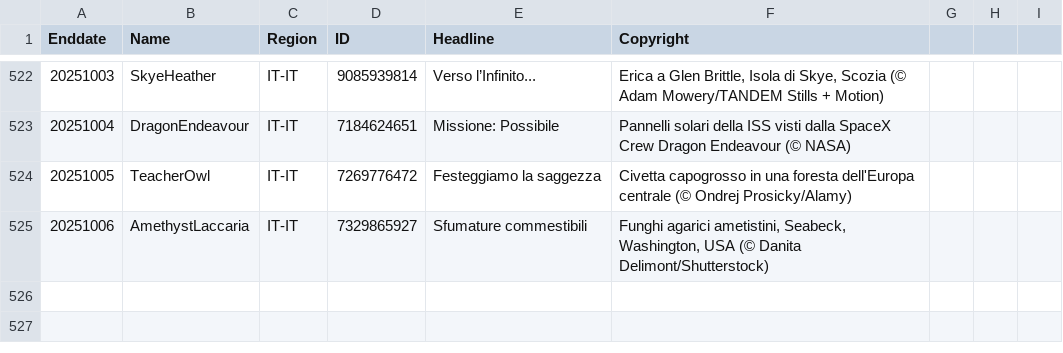
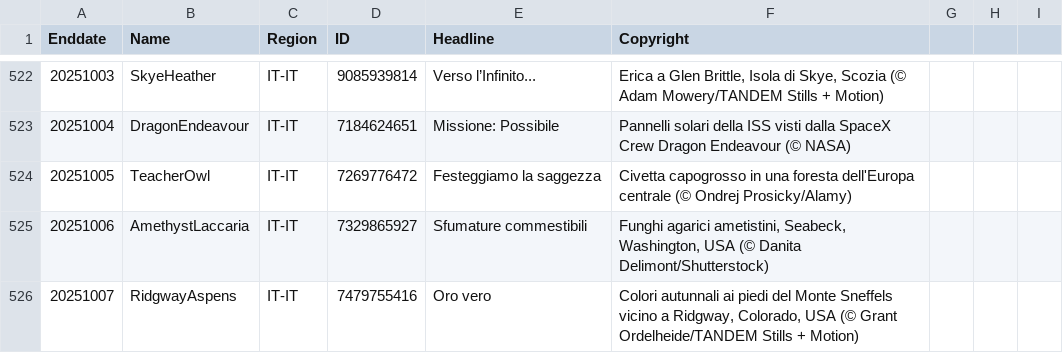
Before and after one commit to taumasyang/imageArchive, a CSV file: metadata/IT-IT.csv, drawn as a sheet; only a part is shown, gaps mark what is left out; the diff names each change by its address in the sheet, - before the commit and + after, or states it on an @@ line.

```diff
--- a/metadata/IT-IT.csv
+++ b/metadata/IT-IT.csv
+row 526: 20251007 | RidgwayAspens | IT-IT | 7479755416 | Oro vero | Colori autunnali ai piedi del Monte Sneffels vicino a Ridgway, Colorado, USA (© Grant Ordelheide/TANDEM Stills + Motion)
```
Also changed, not shown: metadata/EN-US.csv, metadata/ES-ES.csv, 12 other files.
